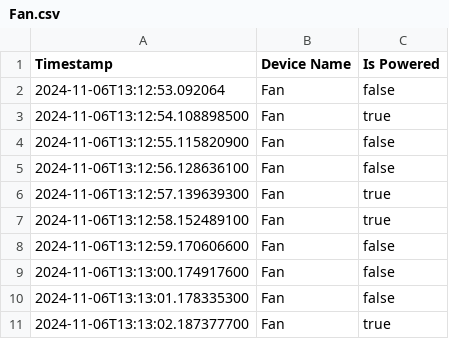
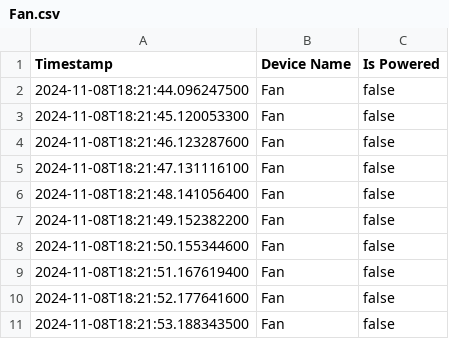
Before and after one commit to Omar-Farrag/ConstructionSiteSimulator, a CSV file: logs/Fan.csv, drawn as a sheet; removed rows and columns are numbered as before the commit, all else as after; the diff names each change by its address in the sheet, - before the commit and + after, or states it on an @@ line.

```diff
--- a/logs/Fan.csv
+++ b/logs/Fan.csv
-A2 (Timestamp): 2024-11-06T13:12:53.092064
+A2 (Timestamp): 2024-11-08T18:21:44.096247500
-A3 (Timestamp): 2024-11-06T13:12:54.108898500
+A3 (Timestamp): 2024-11-08T18:21:45.120053300
-C3 (Is Powered): true
+C3 (Is Powered): false
+row 4: 2024-11-08T18:21:46.123287600 | Fan | false
+row 5: 2024-11-08T18:21:47.131116100 | Fan | false
-A6 (Timestamp): 2024-11-06T13:12:55.115820900
+A6 (Timestamp): 2024-11-08T18:21:48.141056400
-A7 (Timestamp): 2024-11-06T13:12:56.128636100
+A7 (Timestamp): 2024-11-08T18:21:49.152382200
-row 6: 2024-11-06T13:12:57.139639300 | Fan | true
-A8 (Timestamp): 2024-11-06T13:12:58.152489100
+A8 (Timestamp): 2024-11-08T18:21:50.155344600
-C8 (Is Powered): true
+C8 (Is Powered): false
-A9 (Timestamp): 2024-11-06T13:12:59.170606600
+A9 (Timestamp): 2024-11-08T18:21:51.167619400
-A10 (Timestamp): 2024-11-06T13:13:00.174917600
+A10 (Timestamp): 2024-11-08T18:21:52.177641600
-A11 (Timestamp): 2024-11-06T13:13:01.178335300
+A11 (Timestamp): 2024-11-08T18:21:53.188343500
-row 11: 2024-11-06T13:13:02.187377700 | Fan | true
```
Also changed, not shown: logs/Actuator.csv, logs/LocalController1.csv, 22 other files.
